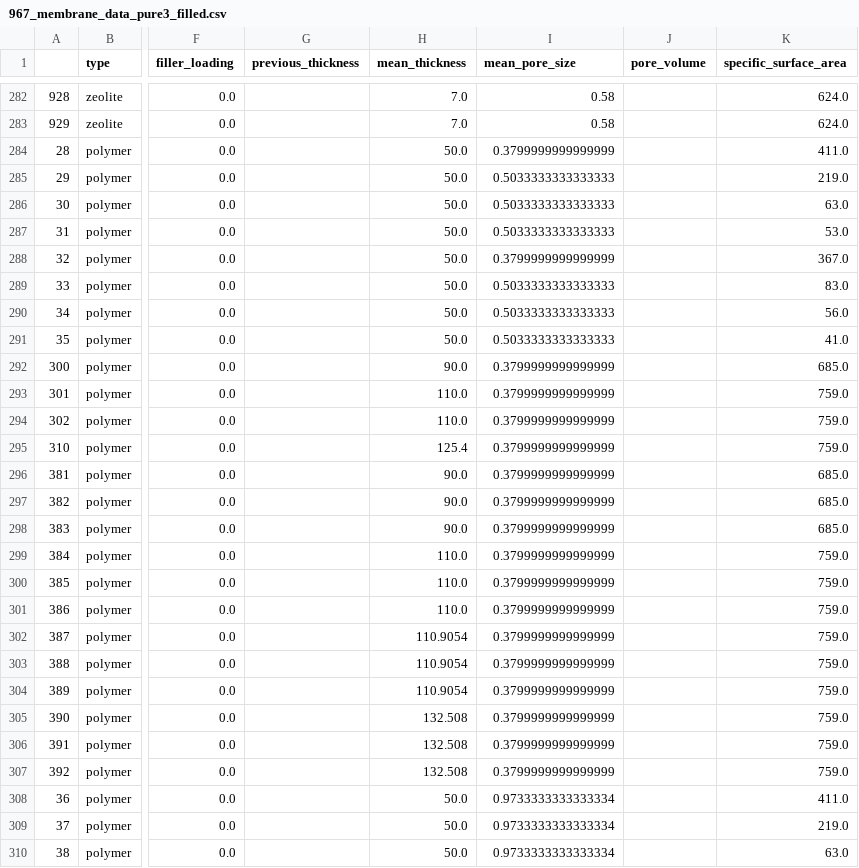
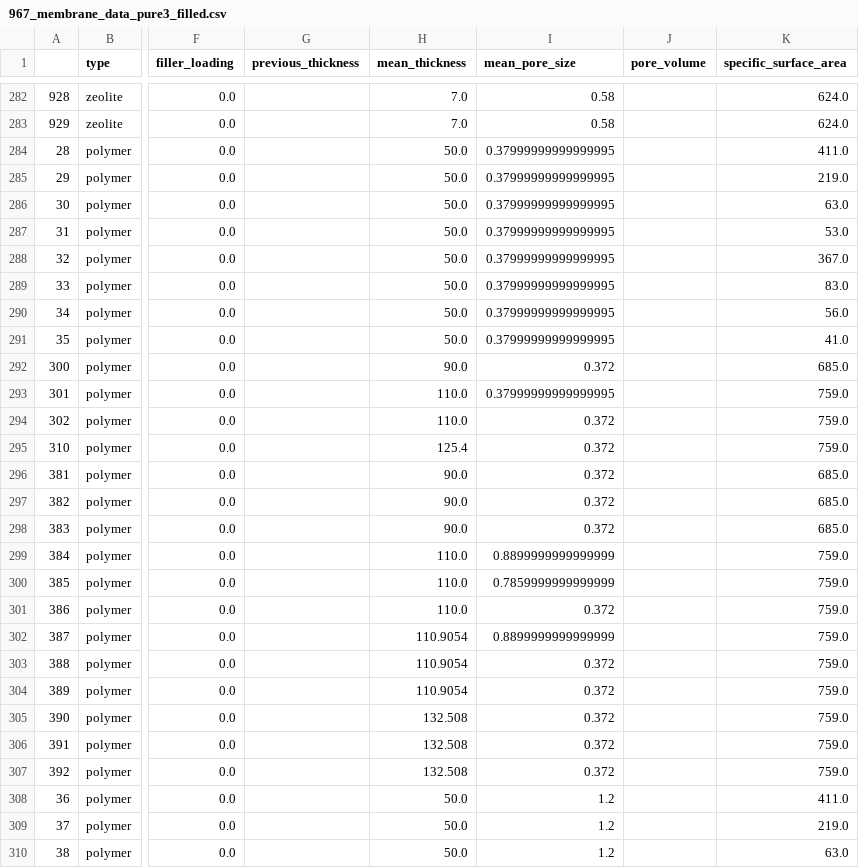
Before and after one commit to tenoriolms/databank_CH4, a CSV file: 967_membrane_data_pure3_filled.csv, drawn as a sheet; only a part is shown, gaps mark what is left out; the diff covers the shown part only; the diff names each change by its address in the sheet, - before the commit and + after, or states it on an @@ line.

Commit message:
Add/Atualizar arquivo {input_file}

```diff
--- a/967_membrane_data_pure3_filled.csv
+++ b/967_membrane_data_pure3_filled.csv
-I284 (mean_pore_size): 0.3799999999999999
+I284 (mean_pore_size): 0.37999999999999995
-I285:I287 (mean_pore_size): 0.5033333333333333
+I285:I287 (mean_pore_size): 0.37999999999999995
-I288 (mean_pore_size): 0.3799999999999999
+I288 (mean_pore_size): 0.37999999999999995
-I289:I291 (mean_pore_size): 0.5033333333333333
+I289:I291 (mean_pore_size): 0.37999999999999995
-I292 (mean_pore_size): 0.3799999999999999
+I292 (mean_pore_size): 0.372
-I293 (mean_pore_size): 0.3799999999999999
+I293 (mean_pore_size): 0.37999999999999995
-I294:I298 (mean_pore_size): 0.3799999999999999
+I294:I298 (mean_pore_size): 0.372
-I299 (mean_pore_size): 0.3799999999999999
+I299 (mean_pore_size): 0.8899999999999999
-I300 (mean_pore_size): 0.3799999999999999
+I300 (mean_pore_size): 0.7859999999999999
-I301 (mean_pore_size): 0.3799999999999999
+I301 (mean_pore_size): 0.372
-I302 (mean_pore_size): 0.3799999999999999
+I302 (mean_pore_size): 0.8899999999999999
-I303:I307 (mean_pore_size): 0.3799999999999999
+I303:I307 (mean_pore_size): 0.372
-I308:I310 (mean_pore_size): 0.9733333333333334
+I308:I310 (mean_pore_size): 1.2
```
Also changed, not shown: 173 edited cells elsewhere in this file.
